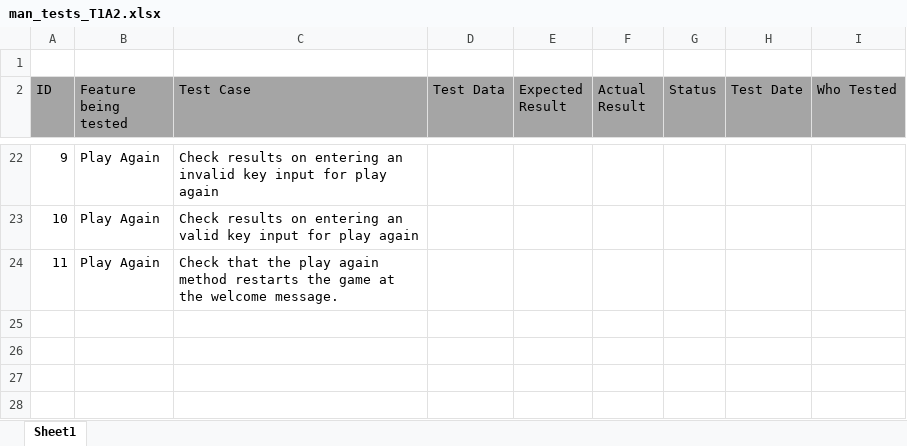
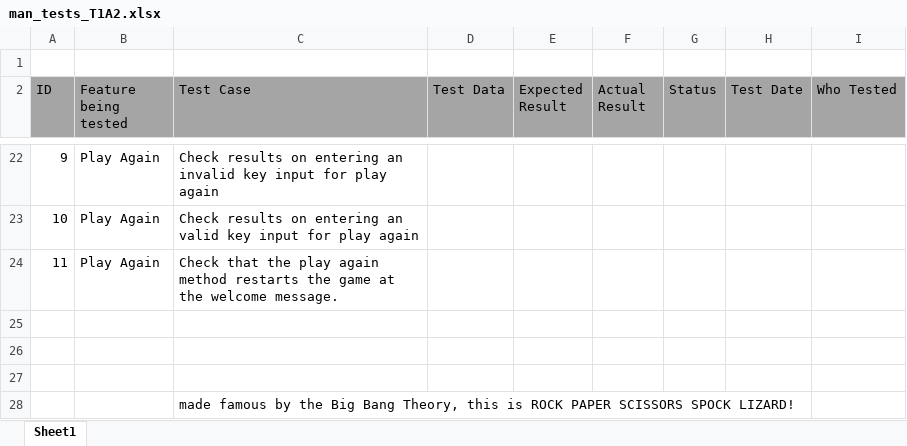
Before and after one commit to Shelby219/RPSLS_Terminal_App, an Excel workbook: man_tests_T1A2.xlsx, sheet Sheet1, drawn as a sheet; only a part is shown, gaps mark what is left out; values as stored, in another font and other column widths than the file's, no borders; the diff names each change by its address in the sheet, - before the commit and + after, or states it on an @@ line.

```diff
--- a/man_tests_T1A2.xlsx (sheet Sheet1)
+++ b/man_tests_T1A2.xlsx (sheet Sheet1)
+row 25: (empty)
+row 26: (empty)
+row 27: (empty)
+row 28:  |  | made famous by the Big Bang Theory, this is ROCK PAPER SCISSORS SPOCK LIZARD!
```
Also changed, not shown: 2 other files.
